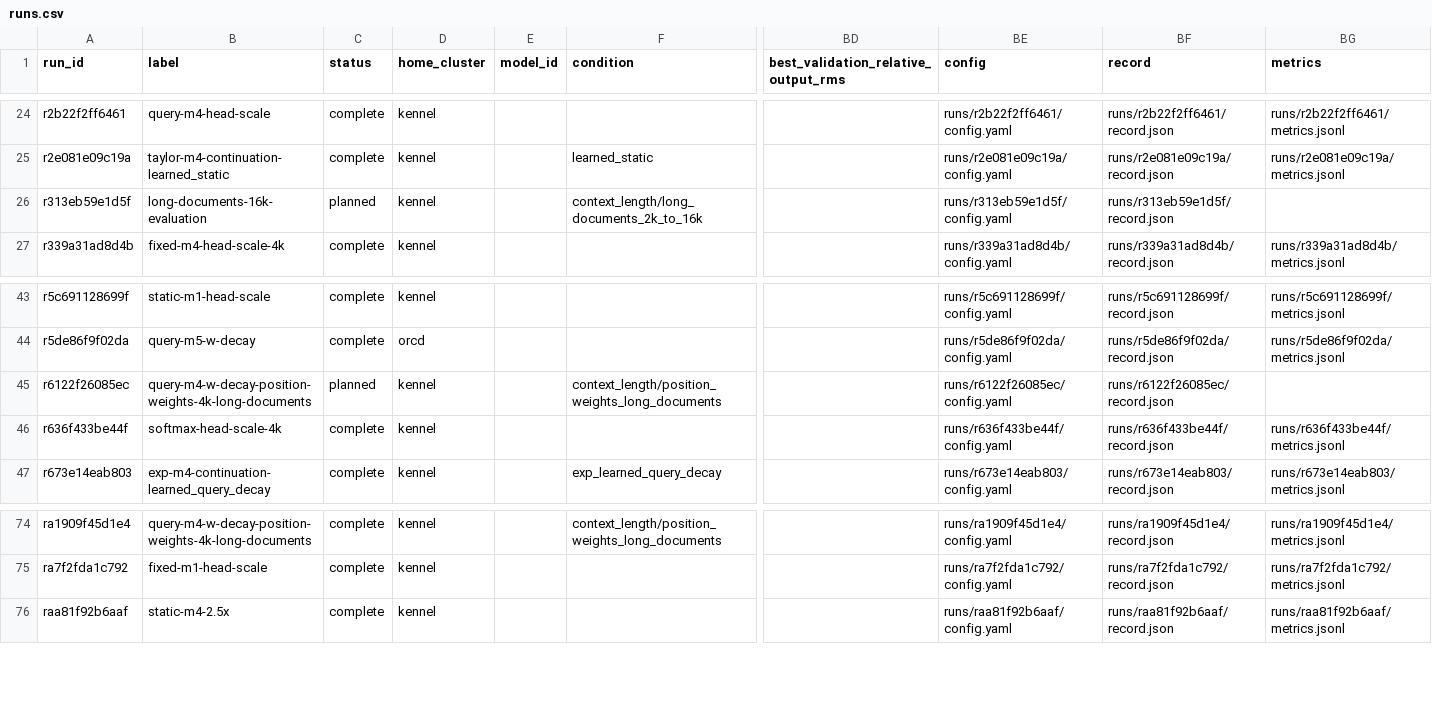
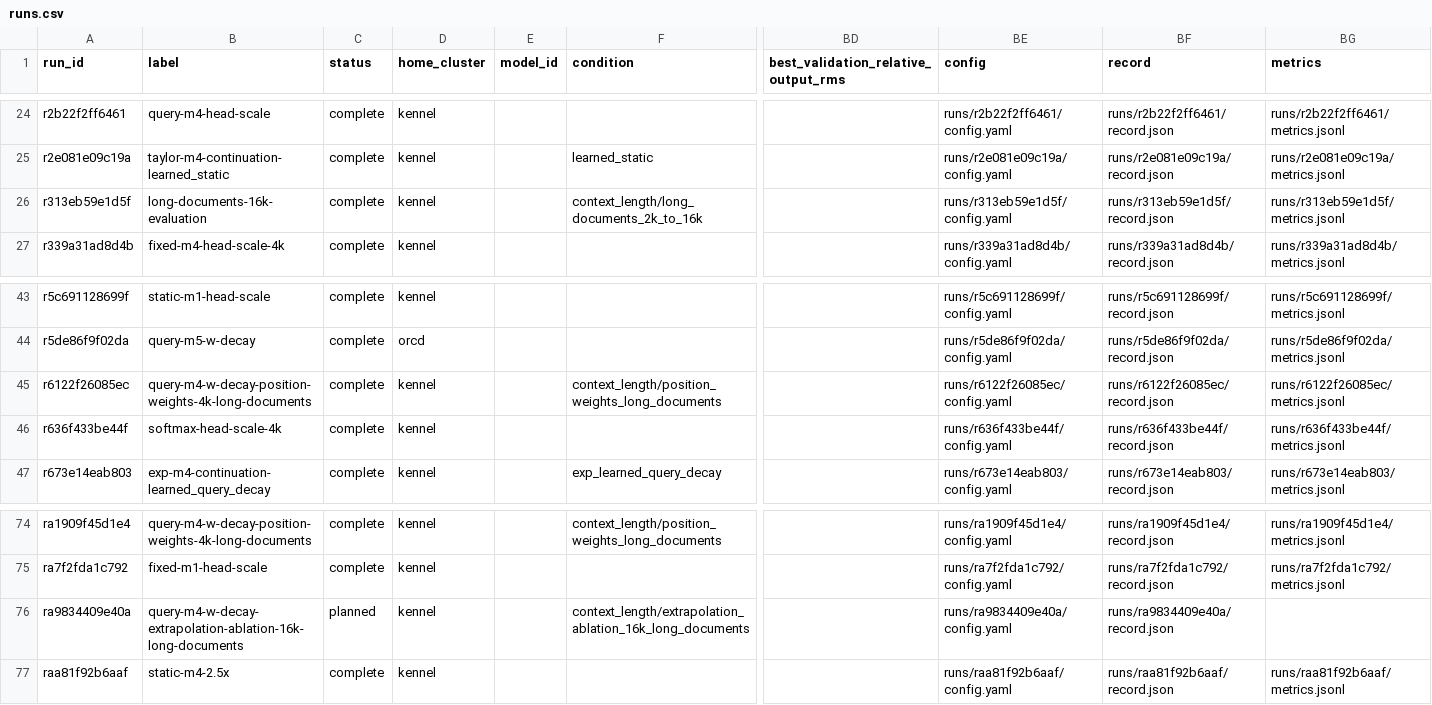
Before and after one commit to rafaelhanashiro/functional-memory, a CSV file: experiments/transformer_pp/runs.csv, drawn as a sheet; only a part is shown, gaps mark what is left out; rows hold the shown columns only; the diff names each change by its address in the sheet, - before the commit and + after, or states it on an @@ line.

```diff
--- a/experiments/transformer_pp/runs.csv
+++ b/experiments/transformer_pp/runs.csv
-C26 (status): planned
+C26 (status): complete
-BG26 (metrics): (empty)
+BG26 (metrics): runs/r313eb59e1d5f/metrics.jsonl
-C45 (status): planned
+C45 (status): complete
-BG45 (metrics): (empty)
+BG45 (metrics): runs/r6122f26085ec/metrics.jsonl
+row 76: ra9834409e40a | query-m4-w-decay-extrapolation-ablation-16k-long-documents | planned | kennel |  | context_length/extrapolation_ablation_16k_long_documents |  | runs/ra9834409e40a/config.yaml | runs/ra9834409e40a/record.json
```
Also changed, not shown: experiments/transformer_pp/results/exploratory/extrapolation_ablation/position_weights_long_documents.csv, 15 other files.
